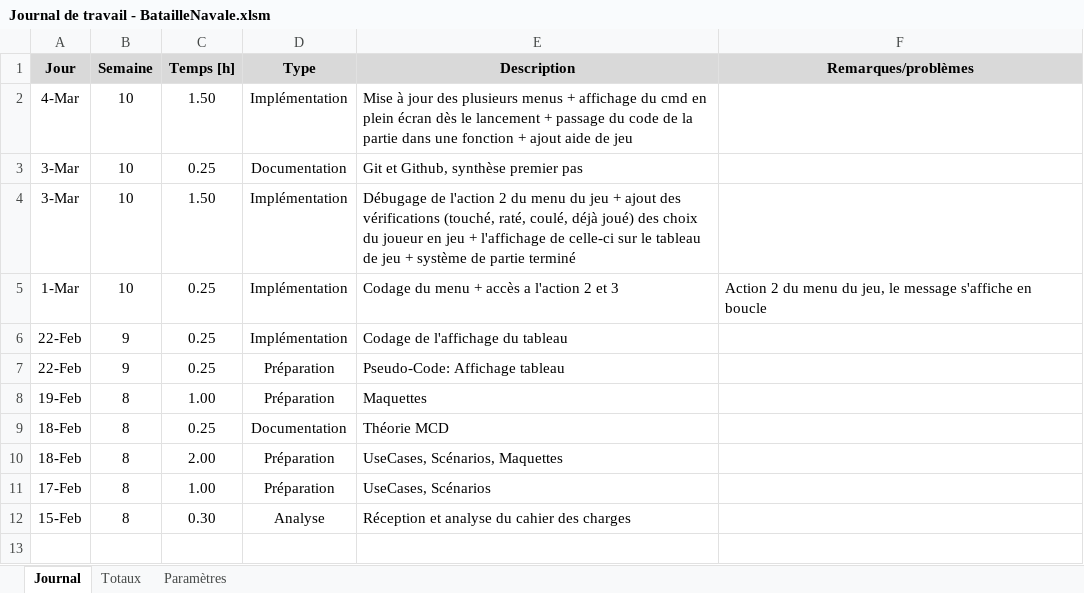
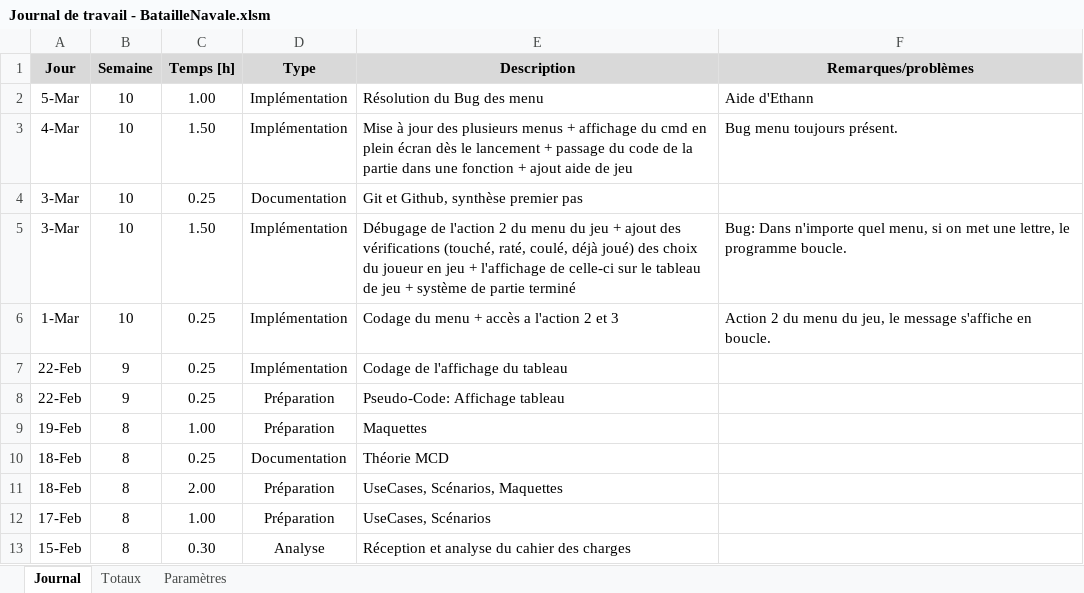
Before and after one commit to DiogodaSilvaFernandes/BatailleNavale, an Excel workbook: Journal de travail - BatailleNavale.xlsm, sheet Journal, drawn as a sheet; values as stored, in another font and other column widths than the file's, no borders; charts and pictures not drawn; addresses are those after the commit; the diff names each change by its address in the sheet, - before the commit and + after, or states it on an @@ line.

Commit message:
Débug des menus + mise à jour journal de bord

```diff
--- a/Journal de travail - BatailleNavale.xlsm (sheet Journal)
+++ b/Journal de travail - BatailleNavale.xlsm (sheet Journal)
+row 2: 5-Mar | 10 | 1.00 | Implémentation | Résolution du Bug des menu | Aide d'Ethann
-F3 (Remarques/problèmes): (empty)
+F3 (Remarques/problèmes): Bug menu toujours présent.
-F5 (Remarques/problèmes): (empty)
+F5 (Remarques/problèmes): Bug: Dans n'importe quel menu, si on met une lettre, le programme boucle.
-F6 (Remarques/problèmes): …s'affiche en boucle
+F6 (Remarques/problèmes): …s'affiche en boucle.
```
Also changed, not shown: formulas that keep their value, 1 other file.
